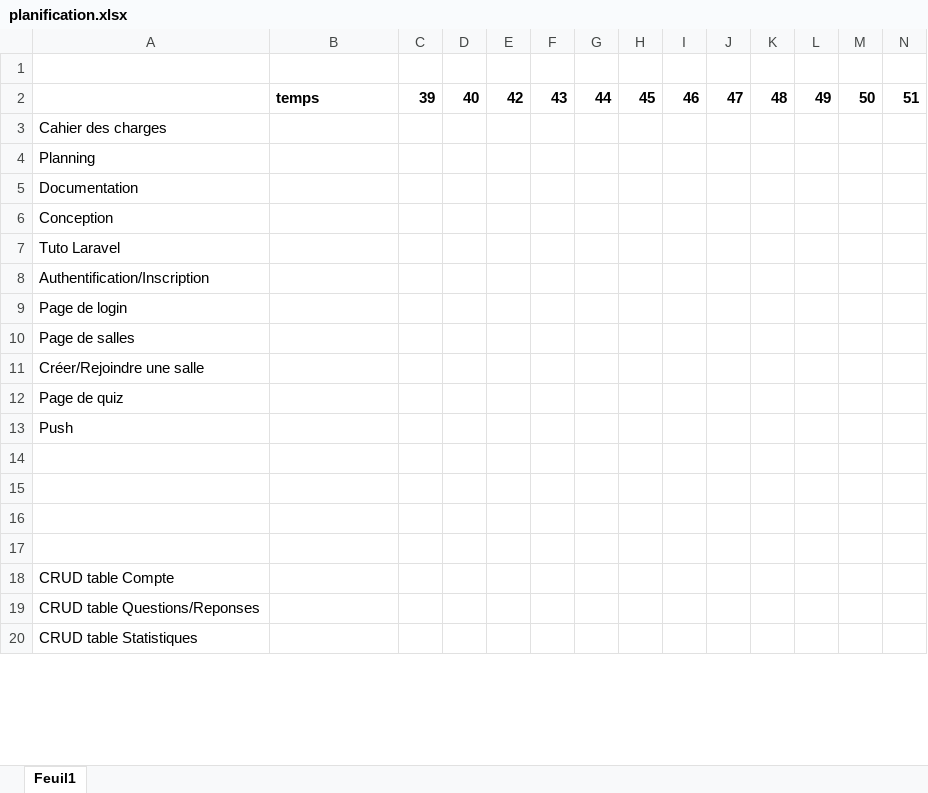
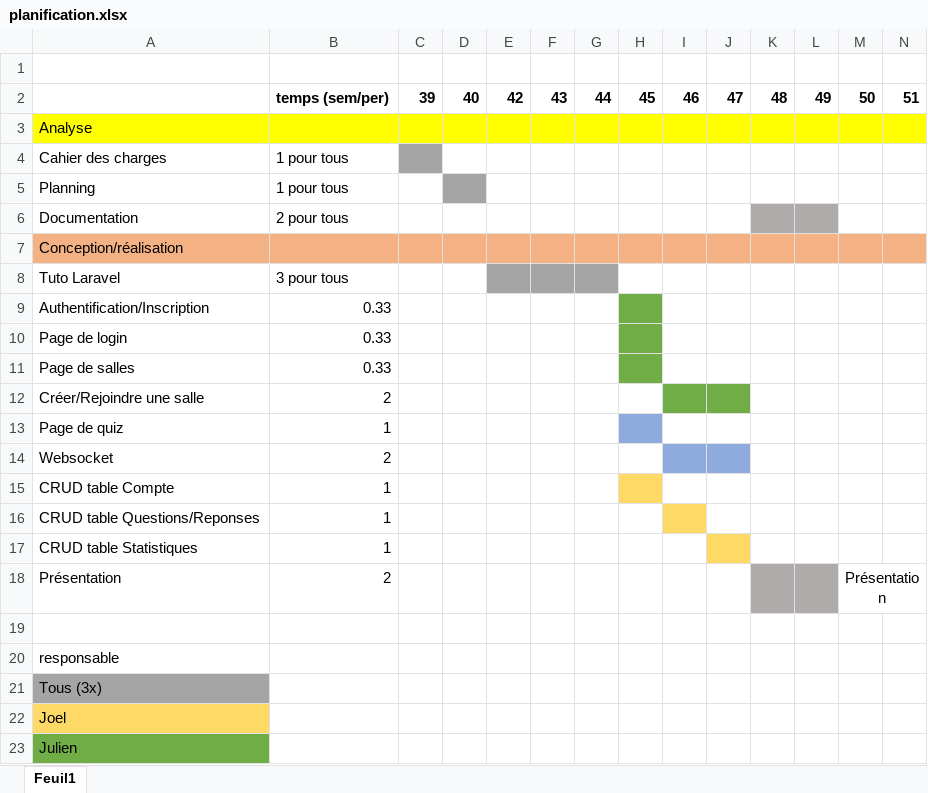
Before and after one commit to HE-Arc/Majority, an Excel workbook: Documentation/planification.xlsx, sheet Feuil1, drawn as a sheet; only a part is shown; values as stored, in another font and other column widths than the file's, no borders; removed rows and columns are numbered as before the commit, all else as after; the diff covers the shown part only; the diff names each change by its address in the sheet, - before the commit and + after, or states it on an @@ line.

Commit message:
(travail de groupe) finition de la planification

```diff
--- a/Documentation/planification.xlsx (sheet Feuil1)
+++ b/Documentation/planification.xlsx (sheet Feuil1)
-B2: temps
+B2: temps (sem/per)
+row 3: Analyse
-B4:B5: (empty)
+B4:B5: 1 pour tous
-C4 fill: none
+C4 fill: #A5A5A5
-D5 fill: none
+D5 fill: #A5A5A5
-B6: (empty)
+B6: 2 pour tous
-K6:L6 fill: none
+K6:L6 fill: #AFABAB
-A7: Conception
+A7: Conception/réalisation
-A7:N7 fill: none
+A7:N7 fill: #F4B183
-B8: (empty)
+B8: 3 pour tous
-E8:G8 fill: none
+E8:G8 fill: #A5A5A5
-B9:B11: (empty)
+B9:B11: 0.33
-H9:H11 fill: none
+H9:H11 fill: #70AD47
-B12: (empty)
+B12: 2
-I12:J12 fill: none
+I12:J12 fill: #70AD47
-B13: (empty)
+B13: 1
-H13 fill: none
+H13 fill: #8FAADC
-row 13: Push
+row 14: Websocket | 2
+row 15: CRUD table Compte | 1
+row 16: CRUD table Questions/Reponses | 1
+row 17: CRUD table Statistiques | 1
+row 18: Présentation | 2 |  |  |  |  |  |  |  |  |  |  | Présentation
-A20: (empty)
+A20: responsable
-row 16: (empty)
-row 17: (empty)
-A21: CRUD table Compte
+A21: Tous (3x)
-A21 fill: none
+A21 fill: #A5A5A5
-A22: CRUD table Questions/Reponses
+A22: Joel
-A22 fill: none
+A22 fill: #FFD966
-A23: CRUD table Statistiques
+A23: Julien
-A23 fill: none
+A23 fill: #70AD47
```
Also changed, not shown: 1 edited cell and cell formats elsewhere in this sheet, 1 other file.
